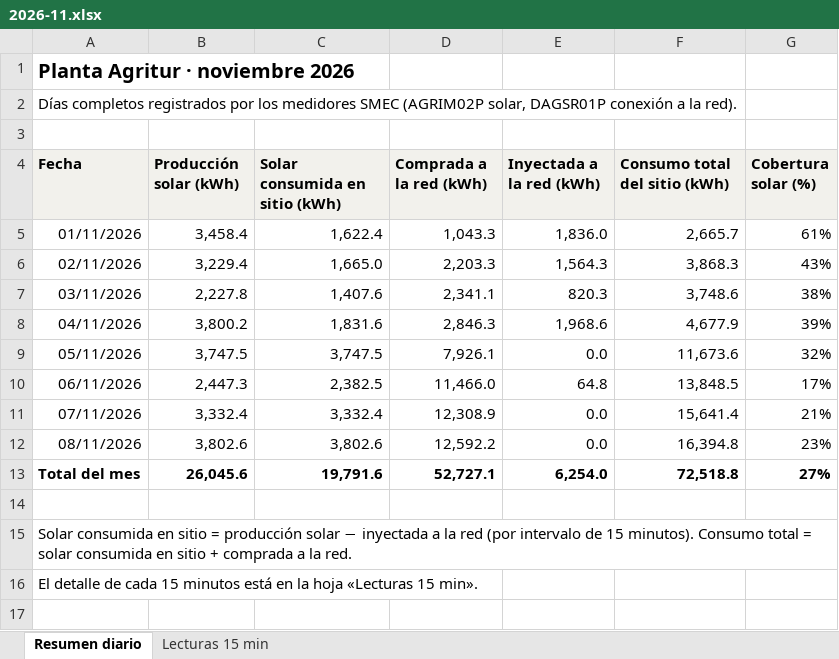
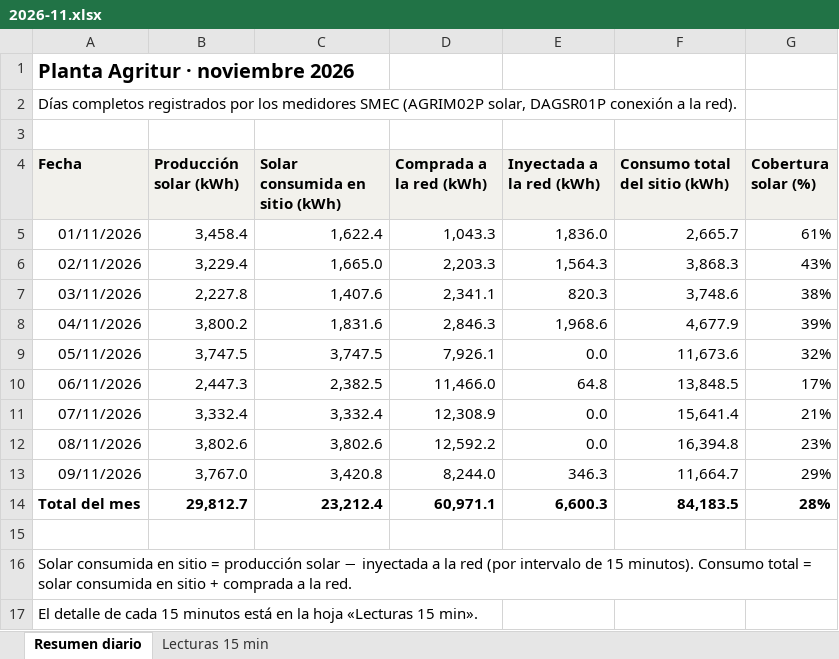
Before and after one commit to h-foy/planta-solar-vivo, an Excel workbook: nube/excel/2026-11.xlsx, sheet Resumen diario, drawn as a sheet; values as stored, in another font and other column widths than the file's, no borders; addresses are those after the commit; the diff names each change by its address in the sheet, - before the commit and + after, or states it on an @@ line.

```diff
--- a/nube/excel/2026-11.xlsx (sheet Resumen diario)
+++ b/nube/excel/2026-11.xlsx (sheet Resumen diario)
+row 13: 09/11/2026 | 3,767.0 | 3,420.8 | 8,244.0 | 346.3 | 11,664.7 | 29%
-B14 (Producción solar (kWh)): 26,045.6
+B14 (Producción solar (kWh)): 29,812.7
-C14 (Solar consumida en sitio (kWh)): 19,791.6
+C14 (Solar consumida en sitio (kWh)): 23,212.4
-D14 (Comprada a la red (kWh)): 52,727.1
+D14 (Comprada a la red (kWh)): 60,971.1
-E14 (Inyectada a la red (kWh)): 6,254.0
+E14 (Inyectada a la red (kWh)): 6,600.3
-F14 (Consumo total del sitio (kWh)): 72,518.8
+F14 (Consumo total del sitio (kWh)): 84,183.5
-G14 (Cobertura solar (%)): 27%
+G14 (Cobertura solar (%)): 28%
```
Also changed, not shown: sheet Lecturas 15 min, 6 other files.
